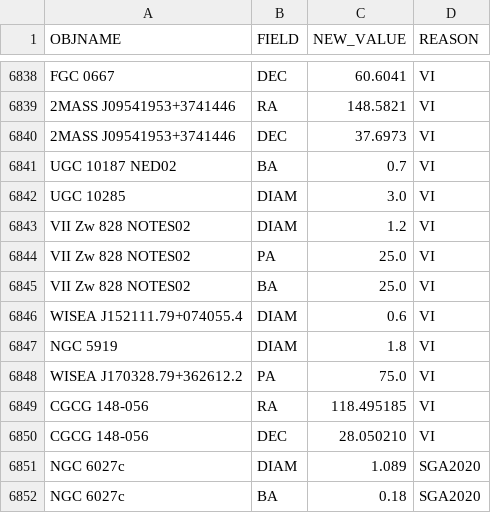
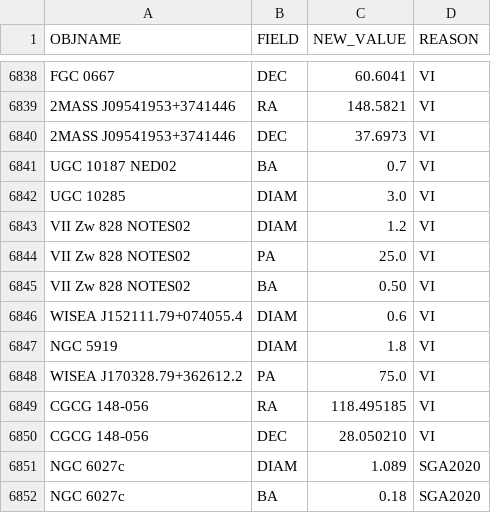
Before and after one commit to moustakas/SGA, a CSV file: py/SGA/data/SGA2025/overlays/v1.1/updates.csv, drawn as a sheet; only a part is shown, gaps mark what is left out.

```diff
--- a/py/SGA/data/SGA2025/overlays/v1.1/updates.csv
+++ b/py/SGA/data/SGA2025/overlays/v1.1/updates.csv
@@ -6844,3 +6844,3 @@ VII Zw 828 NOTES02,DIAM,1.2,VI
 VII Zw 828 NOTES02,PA,25.0,VI
-VII Zw 828 NOTES02,BA,25.0,VI
+VII Zw 828 NOTES02,BA,0.50,VI
 WISEA J152111.79+074055.4,DIAM,0.6,VI
```
Also changed, not shown: 1 other file.
